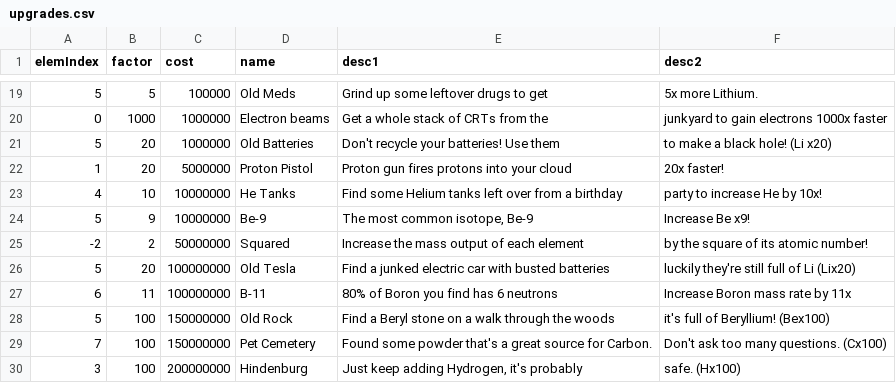
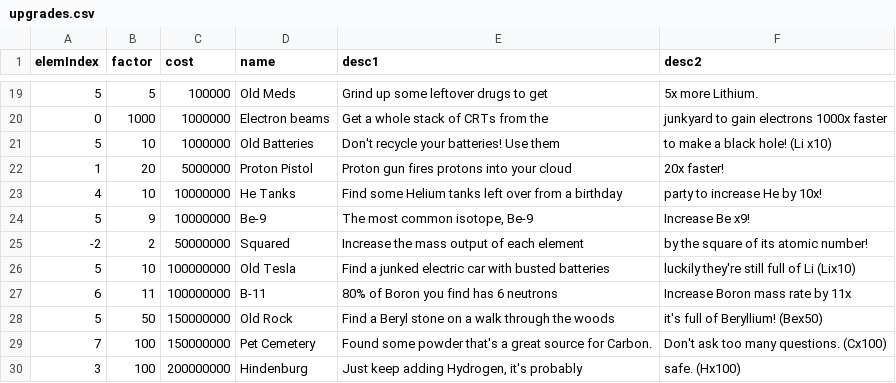
Before and after one commit to gtengland/gtengland.github.io, a CSV file: upgrades.csv, drawn as a sheet; only a part is shown, gaps mark what is left out.

Commit message:
Update upgrades.csv

```diff
--- a/upgrades.csv
+++ b/upgrades.csv
@@ -20,3 +20,3 @@
 "0","1000","1000000","Electron beams","Get a whole stack of CRTs from the","junkyard to gain electrons 1000x faster"
-"5","20","1000000","Old Batteries","Don't recycle your batteries! Use them","to make a black hole! (Li x20)"
+"5","10","1000000","Old Batteries","Don't recycle your batteries! Use them","to make a black hole! (Li x10)"
 "1","20","5000000","Proton Pistol","Proton gun fires protons into your cloud","20x faster!"
@@ -25,5 +25,5 @@
 "-2","2","50000000","Squared","Increase the mass output of each element","by the square of its atomic number!"
-"5","20","100000000","Old Tesla","Find a junked electric car with busted batteries","luckily they're still full of Li (Lix20)"
+"5","10","100000000","Old Tesla","Find a junked electric car with busted batteries","luckily they're still full of Li (Lix10)"
 "6","11","100000000","B-11","80% of Boron you find has 6 neutrons","Increase Boron mass rate by 11x"
-"5","100","150000000","Old Rock","Find a Beryl stone on a walk through the woods","it's full of Beryllium! (Bex100)"
+"5","50","150000000","Old Rock","Find a Beryl stone on a walk through the woods","it's full of Beryllium! (Bex50)"
 "7","100","150000000","Pet Cemetery","Found some powder that's a great source for Carbon.","Don't ask too many questions.  (Cx100)"
```
